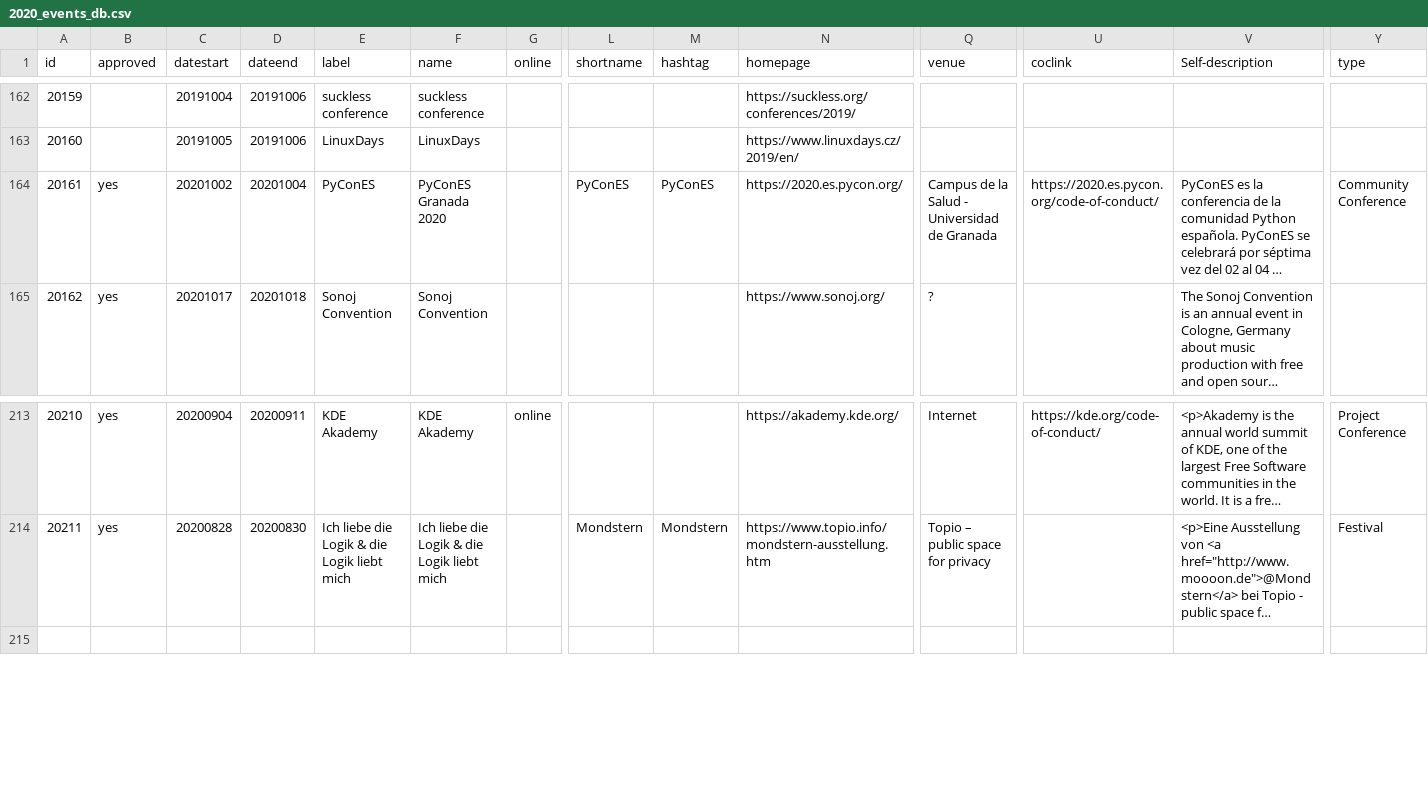
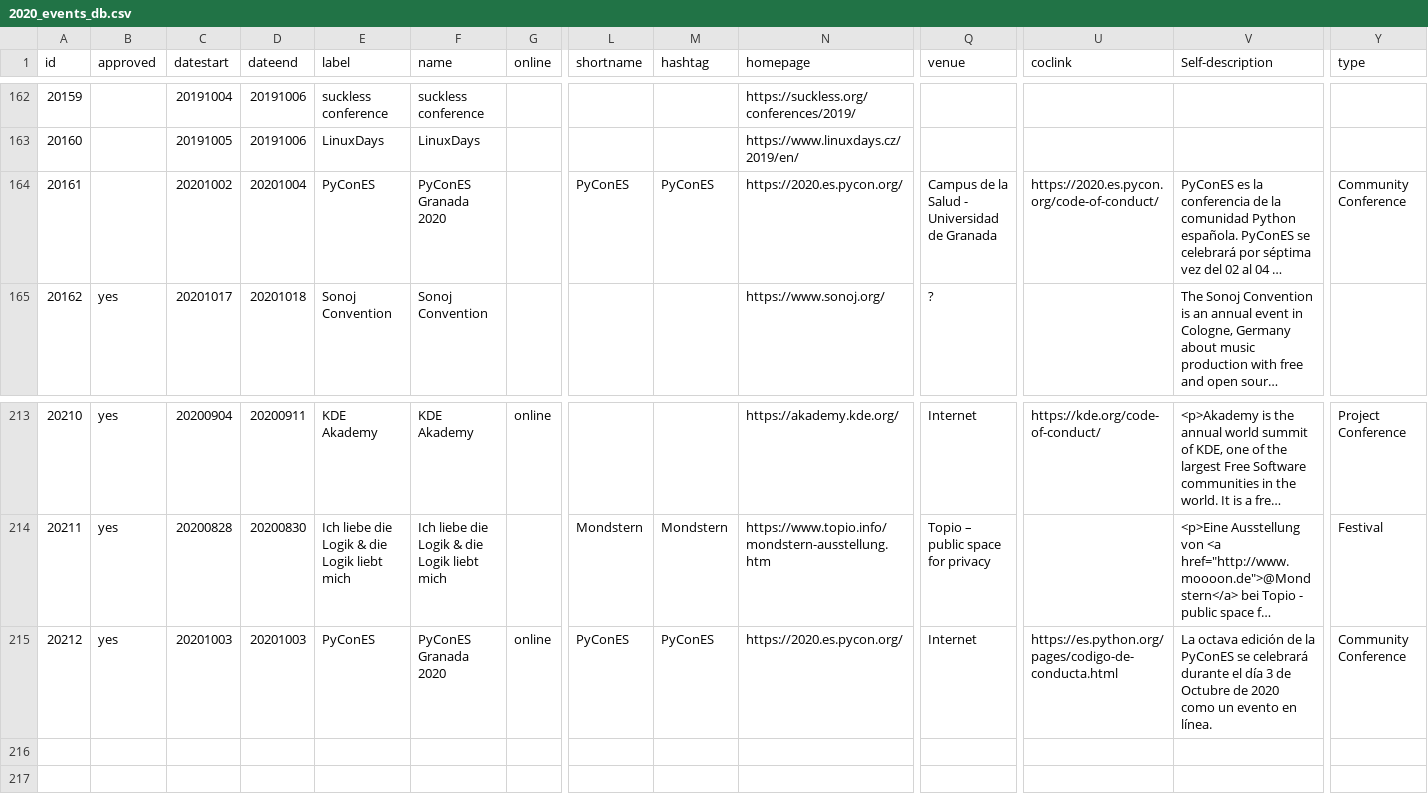
Before and after one commit to foss-events/website, a CSV file: data/2020_events_db.csv, drawn as a sheet; only a part is shown, gaps mark what is left out; long unchanged cells end in …; rows hold the shown columns only; the diff names each change by its address in the sheet, - before the commit and + after, or states it on an @@ line.

Commit message:
adding pycones online

```diff
--- a/data/2020_events_db.csv
+++ b/data/2020_events_db.csv
-B164 (approved): yes
+B164 (approved): (empty)
+row 215: 20212 | yes | 20201003 | 20201003 | PyConES | PyConES Granada 2020 | online | PyConES | PyConES | https://2020.es.pycon.org/ | Internet | https://es.python.org/pages/codigo-de-conducta.html | La octava edición de la PyConES se celebrará durante el día 3 de Octubre de 2020 como un evento en línea. | Community Conference
+row 216: (empty)
```
